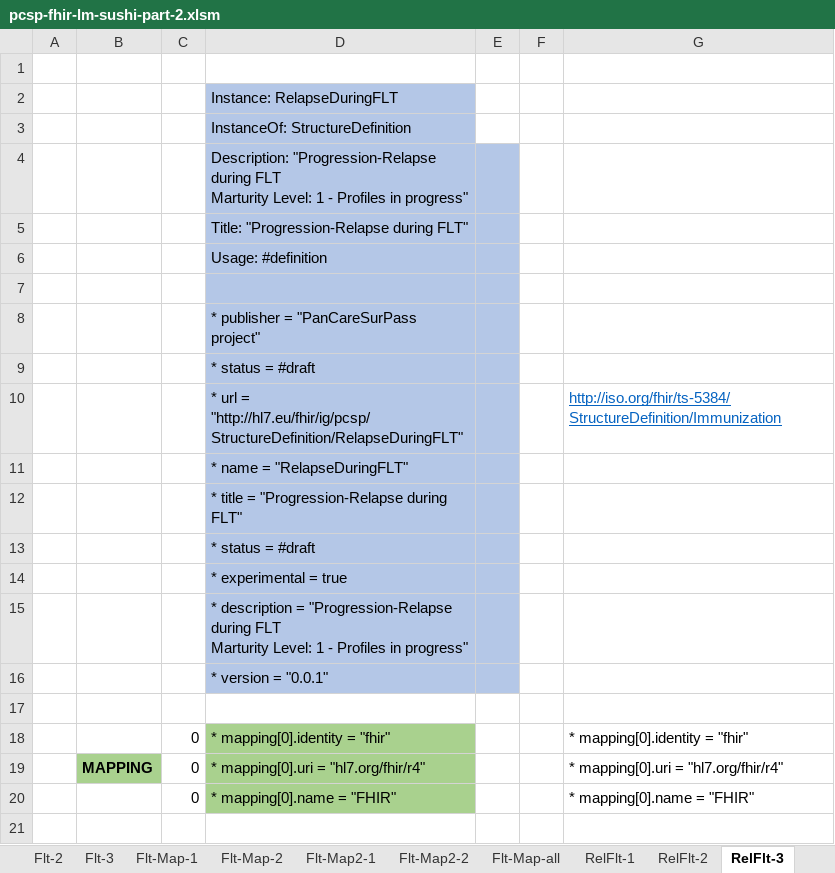
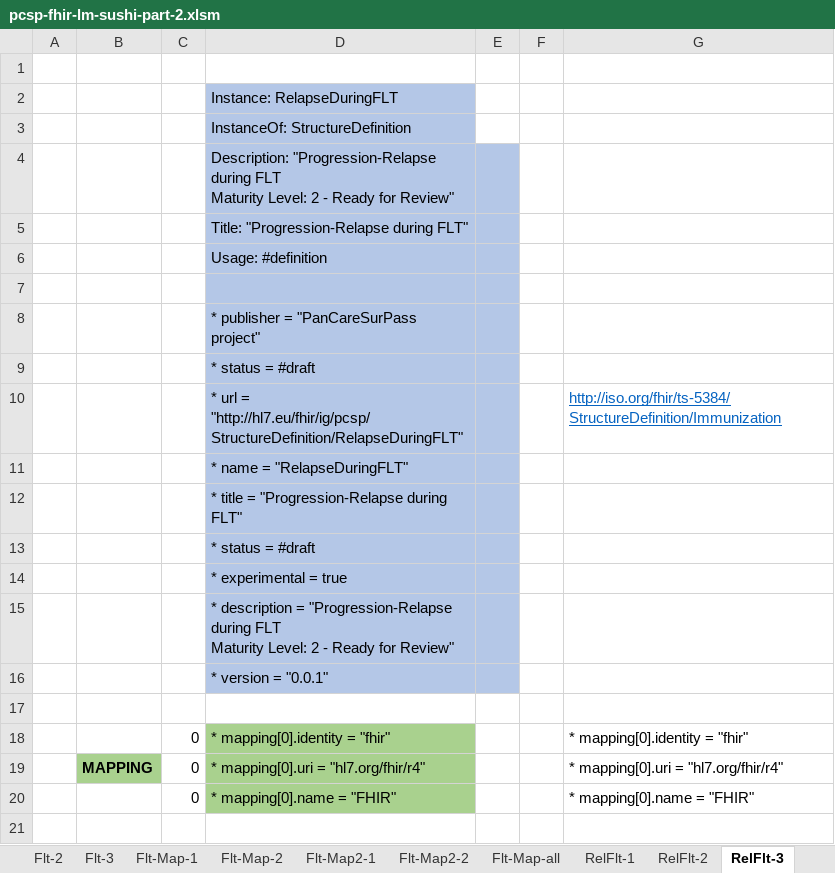
Before and after one commit to hl7-eu/pcsp, an Excel workbook: pcsp-fhir-lm-sushi-part-2.xlsm, sheet RelFlt-3, drawn as a sheet; only a part is shown; values as stored, in another font and other column widths than the file's, no borders; ↵ is a line break in a cell; the diff names each change by its address in the sheet, - before the commit and + after, or states it on an @@ line.

```diff
--- a/pcsp-fhir-lm-sushi-part-2.xlsm (sheet RelFlt-3)
+++ b/pcsp-fhir-lm-sushi-part-2.xlsm (sheet RelFlt-3)
-D4: …during FLT ↵ Marturity Level: 1 - Profiles in progress"
+D4: …during FLT ↵ Maturity Level: 2 - Ready for Review"
-D15: …during FLT ↵ Marturity Level: 1 - Profiles in progress"
+D15: …during FLT ↵ Maturity Level: 2 - Ready for Review"
```
Also changed, not shown: sheet Common, sheet Surg-Map-1, sheet Sct-Map-1, sheet Flt-3, sheet Flt-1, sheet Sct-1, 7 more sheets, pcsp-fhir-lm-sushi-part-1.xlsm, 26 other files.
